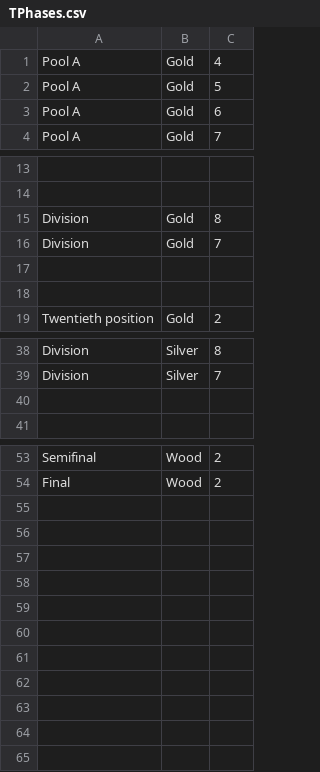
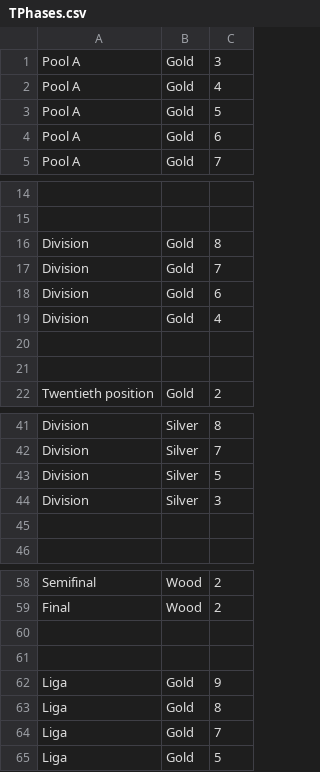
Before and after one commit to paconte/tournaments, a CSV file: player/data_files/csv/TPhases.csv, drawn as a sheet; only a part is shown, gaps mark what is left out; the diff names each change by its address in the sheet, - before the commit and + after, or states it on an @@ line.

Commit message:
Add new Phases.

```diff
--- a/player/data_files/csv/TPhases.csv
+++ b/player/data_files/csv/TPhases.csv
+row 1: Pool A | Gold | 3
+row 18: Division | Gold | 6
+row 19: Division | Gold | 4
+row 43: Division | Silver | 5
+row 44: Division | Silver | 3
+row 60: (empty)
+row 61: (empty)
+row 62: Liga | Gold | 9
+row 63: Liga | Gold | 8
+row 64: Liga | Gold | 7
+row 65: Liga | Gold | 5
```
